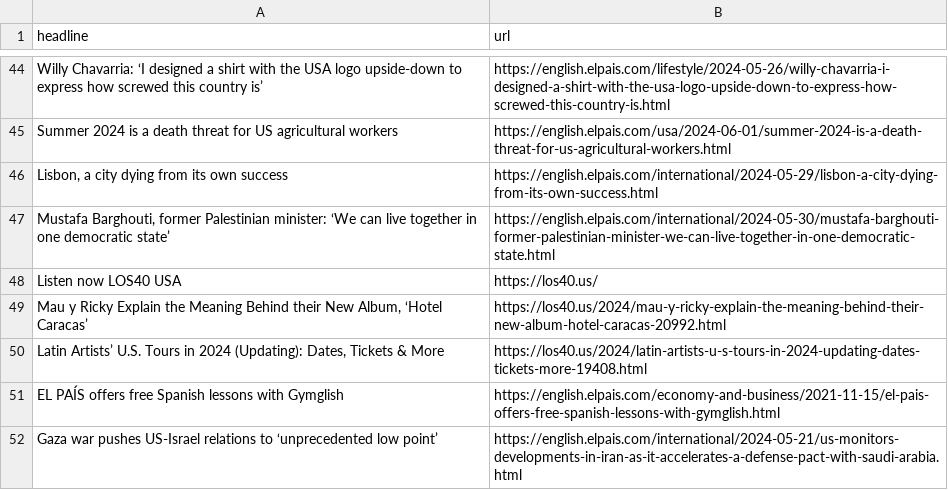
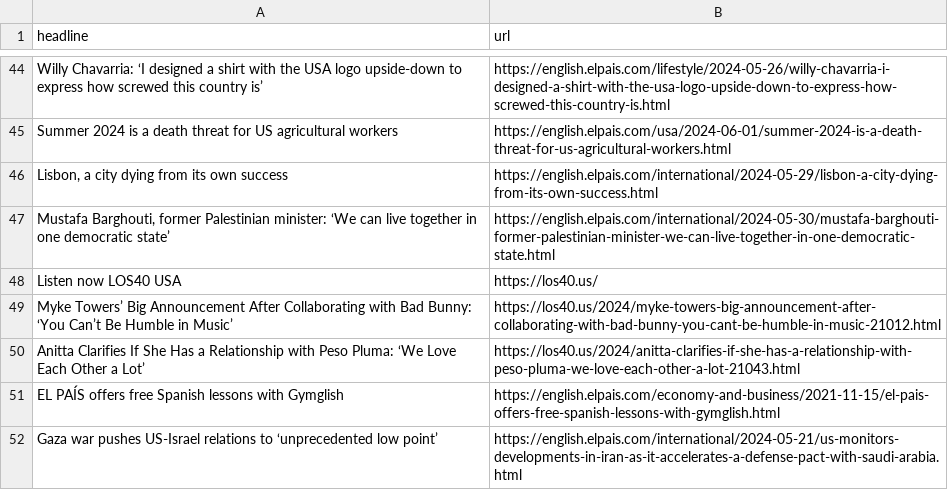
Before and after one commit to jsoma/el-pais-scraper, a CSV file: headlines.csv, drawn as a sheet; only a part is shown, gaps mark what is left out; removed rows and columns are numbered as before the commit, all else as after; the diff names each change by its address in the sheet, - before the commit and + after, or states it on an @@ line.

```diff
--- a/headlines.csv
+++ b/headlines.csv
-row 49: Mau y Ricky Explain the Meaning Behind their New Album, ‘Hotel Caracas’ | https://los40.us/2024/mau-y-ricky-explain-the-meaning-behind-their-new-album-hotel-caracas-20992.html
-row 50: Latin Artists’ U.S. Tours in 2024 (Updating): Dates, Tickets & More | https://los40.us/2024/latin-artists-u-s-tours-in-2024-updating-dates-tickets-more-19408.html
+row 49: Myke Towers’ Big Announcement After Collaborating with Bad Bunny: ‘You Can’t Be Humble in Music’ | https://los40.us/2024/myke-towers-big-announcement-after-collaborating-with-bad-bunny-you-cant-be-humble-in-music-21012.html
+row 50: Anitta Clarifies If She Has a Relationship with Peso Pluma: ‘We Love Each Other a Lot’ | https://los40.us/2024/anitta-clarifies-if-she-has-a-relationship-with-peso-pluma-we-love-each-other-a-lot-21043.html
```
